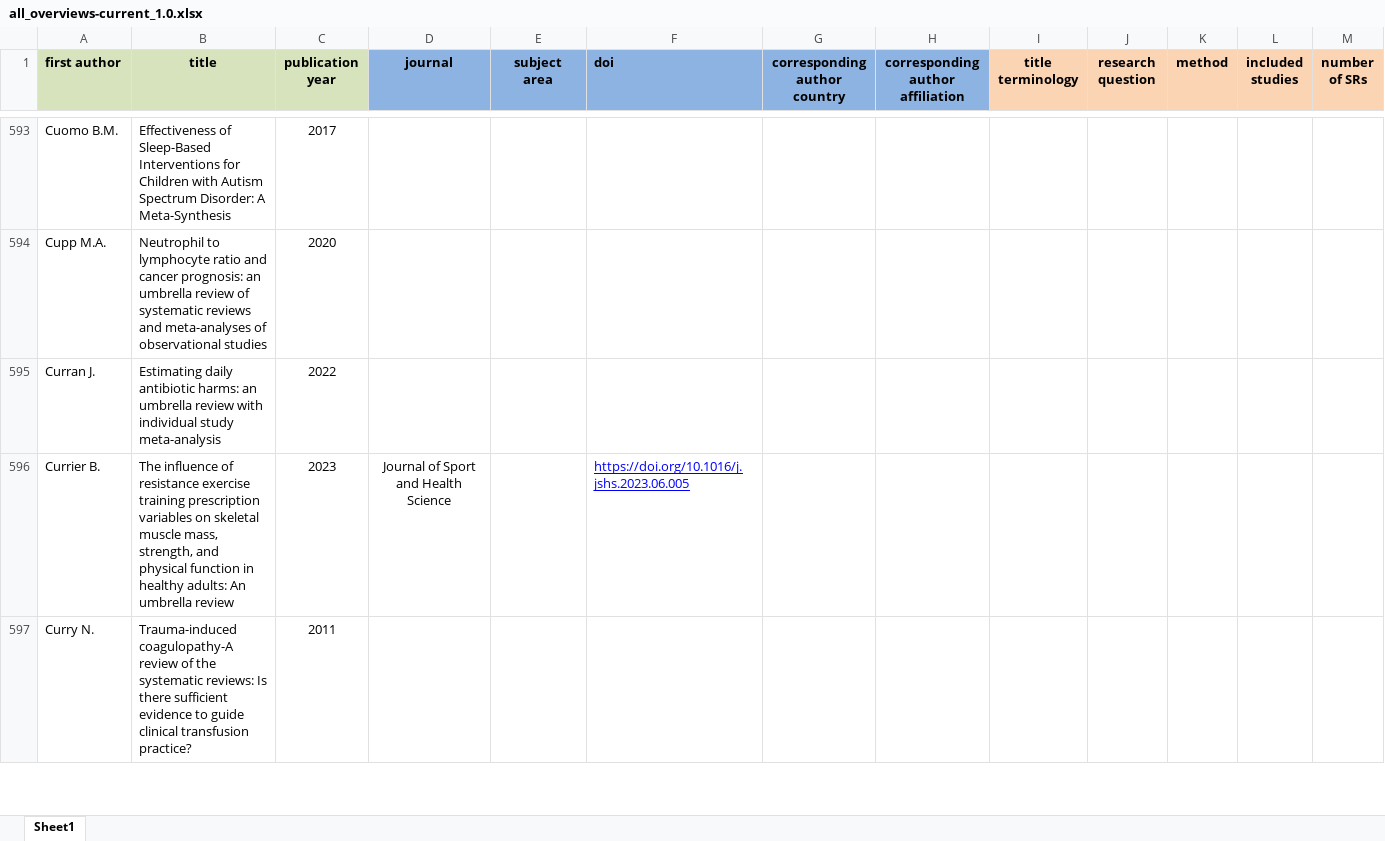
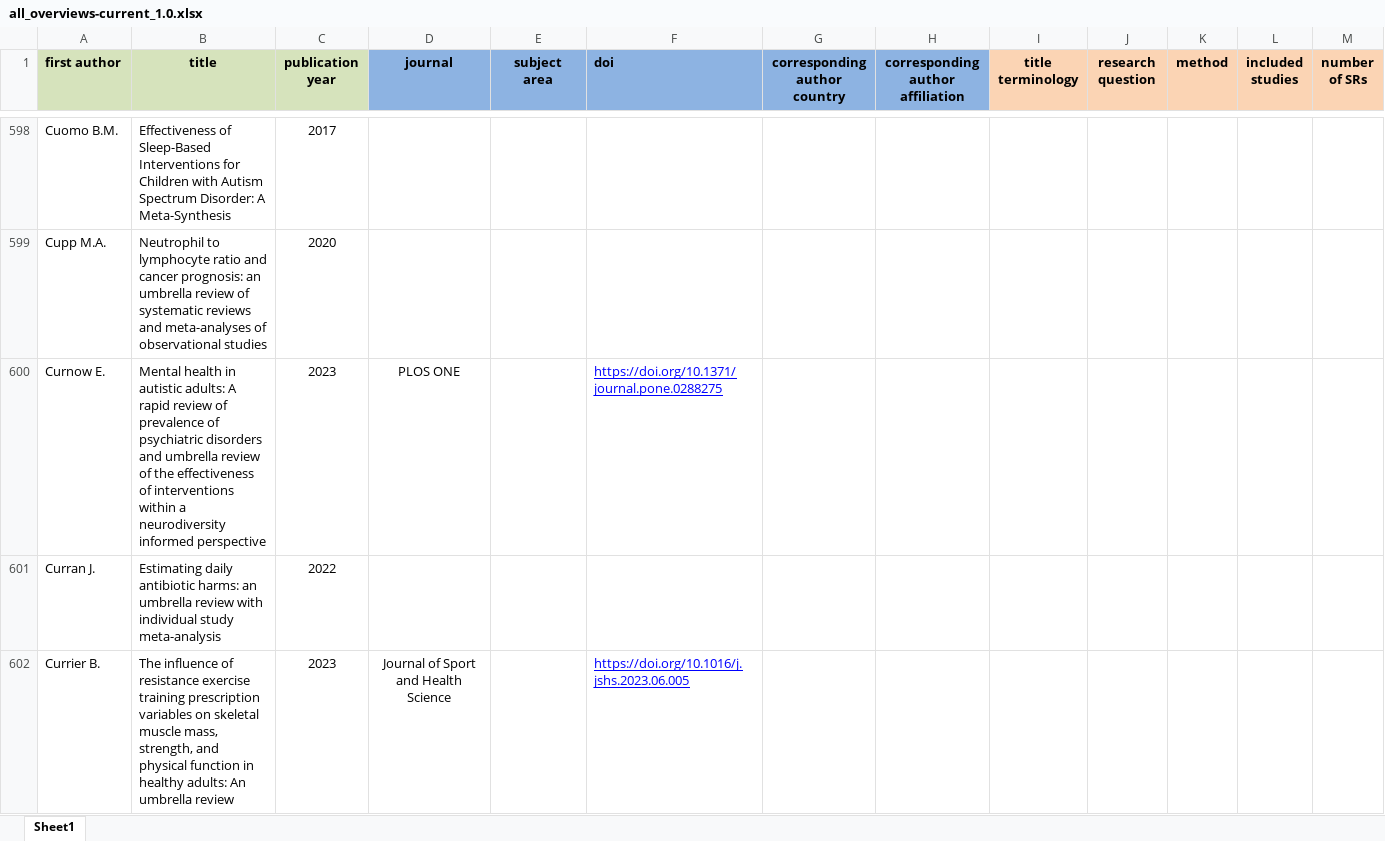
Before and after one commit to bougioukas/overview_megadatabase, an Excel workbook: _site/data/all_overviews-current_1.0.xlsx, sheet Sheet1, drawn as a sheet; only a part is shown, gaps mark what is left out; the shorter side is filled out with more unchanged rows; values as stored, in another font and other column widths than the file's, no borders; rows hold the shown columns only; the diff covers the shown part only; the diff names each change by its address in the sheet, - before the commit and + after, or states it on an @@ line.

```diff
--- a/_site/data/all_overviews-current_1.0.xlsx (sheet Sheet1)
+++ b/_site/data/all_overviews-current_1.0.xlsx (sheet Sheet1)
+row 600: Curnow E. | Mental health in autistic adults: A rapid review of prevalence of psychiatric disorders and umbrella review of the effectiveness of interventions within a neurodiversity informed perspective | 2023 | PLOS ONE |  | https://doi.org/10.1371/journal.pone.0288275
```
Also changed, not shown: 25 added rows elsewhere in this sheet, _site/data/methods.xlsx, _site/data/old_versions_backup/all_overviews-current_1.0.xlsx, 11 other files.
